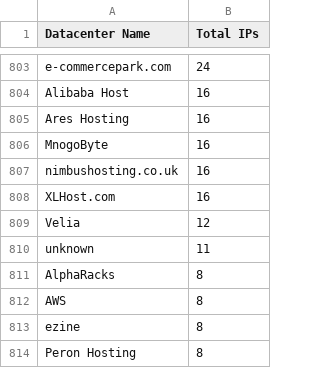
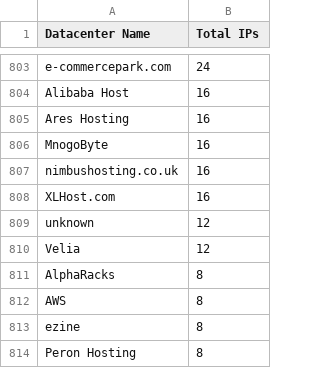
Before and after one commit to ekmixon/ipcat, a CSV file: datacenters-stats.csv, drawn as a sheet; only a part is shown, gaps mark what is left out; removed rows and columns are numbered as before the commit, all else as after; the diff names each change by its address in the sheet, - before the commit and + after, or states it on an @@ line.

```diff
--- a/datacenters-stats.csv
+++ b/datacenters-stats.csv
+row 809: unknown | 12
-row 810: unknown | 11
```
Also changed, not shown: datacenters.csv.
